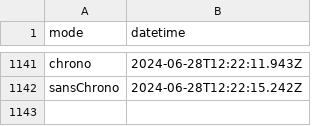
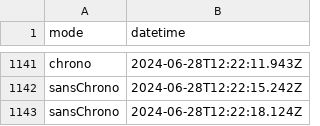
Before and after one commit to amcaw/svelte-geogame, a CSV file: games_played.csv, drawn as a sheet; only a part is shown, gaps mark what is left out.

Commit message:
Update games_played.csv

```diff
--- a/games_played.csv
+++ b/games_played.csv
@@ -1142 +1142,2 @@ chrono,2024-06-28T12:22:11.943Z
 sansChrono,2024-06-28T12:22:15.242Z
+sansChrono,2024-06-28T12:22:18.124Z
```
